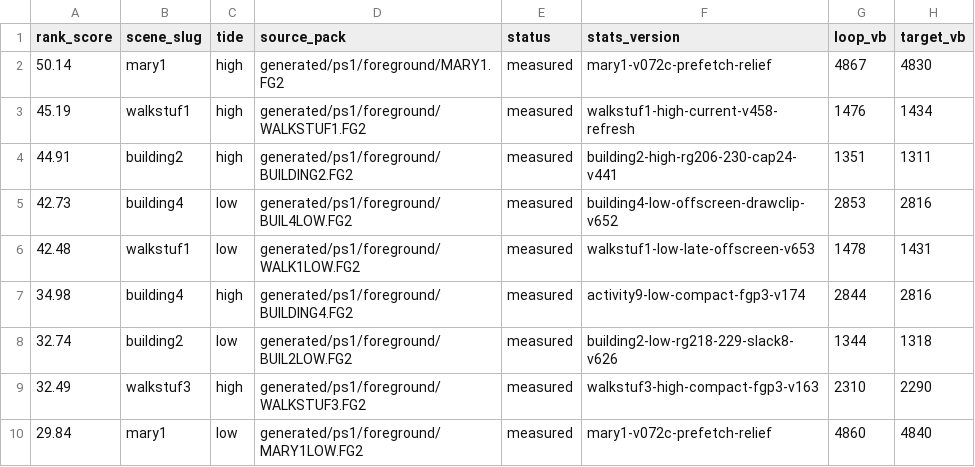
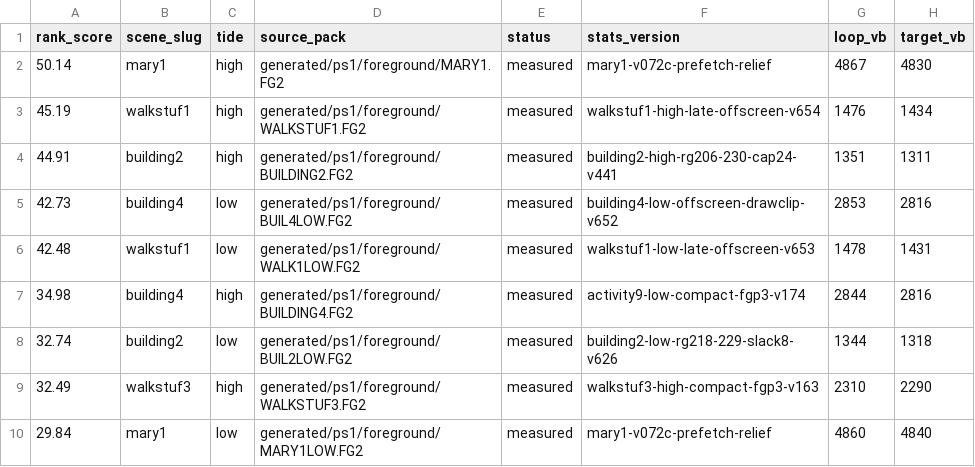
Before and after one commit to huntergdavis/johnny-castaway-ps1, a CSV file: docs/ps1/performance-preprocess-opportunities.csv, drawn as a sheet; only a part is shown; the diff names each change by its address in the sheet, - before the commit and + after, or states it on an @@ line.

```diff
--- a/docs/ps1/performance-preprocess-opportunities.csv
+++ b/docs/ps1/performance-preprocess-opportunities.csv
-F3 (stats_version): walkstuf1-high-current-v458-refresh
+F3 (stats_version): walkstuf1-high-late-offscreen-v654
```
Also changed, not shown: docs/ps1/performance-scene-matrix.csv, 29 other files.
